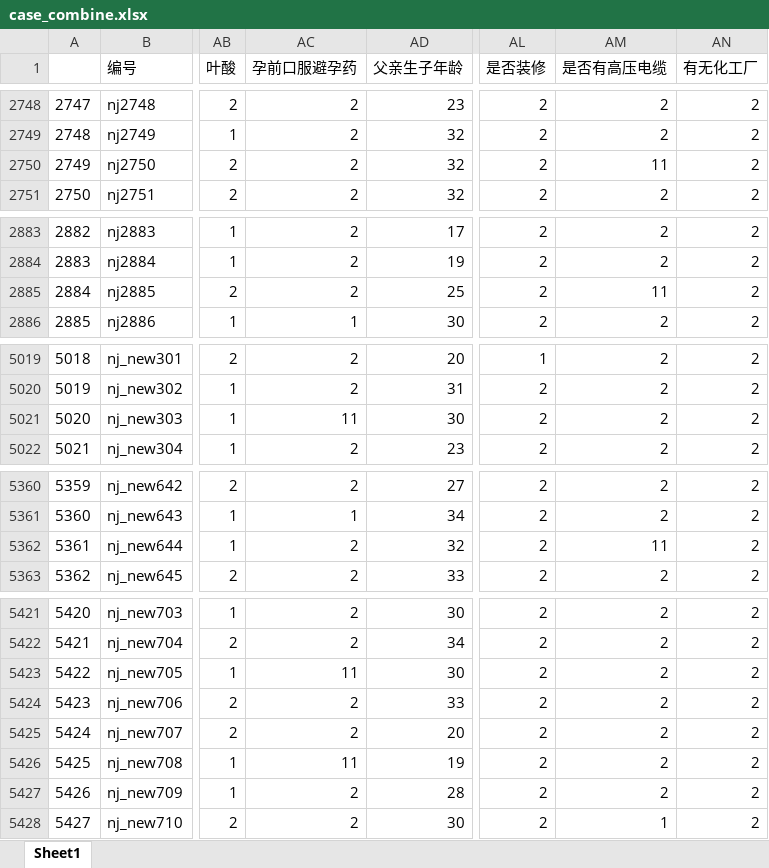
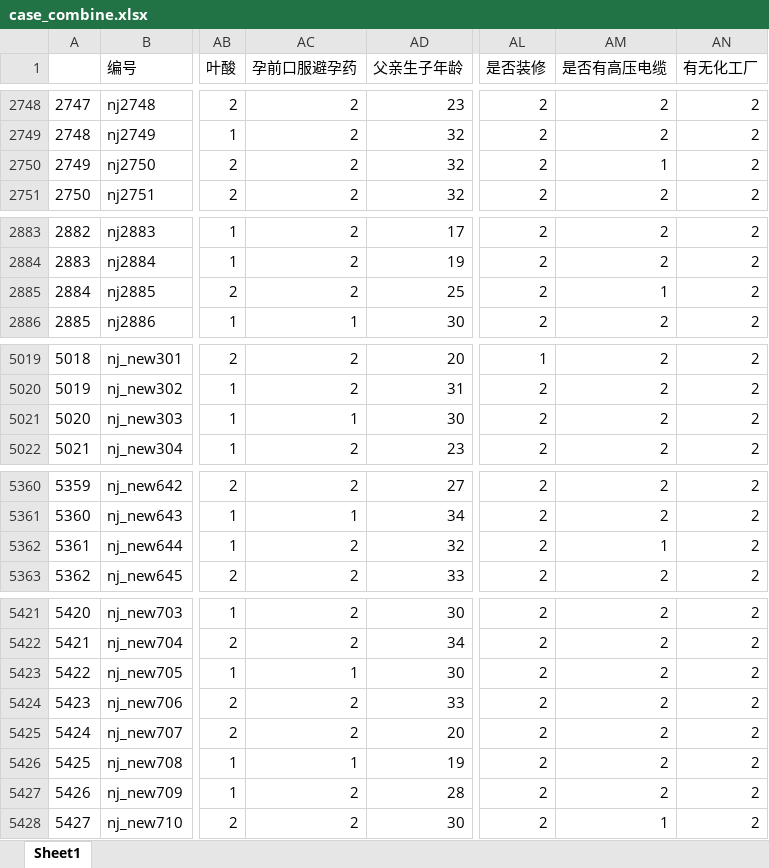
Before and after one commit to caijun/CHD, an Excel workbook: output/case_combine.xlsx, sheet Sheet1, drawn as a sheet; only a part is shown, gaps mark what is left out; values as stored, in another font and other column widths than the file's, no borders; the diff covers the shown part only; the diff names each change by its address in the sheet, - before the commit and + after, or states it on an @@ line.

```diff
--- a/output/case_combine.xlsx (sheet Sheet1)
+++ b/output/case_combine.xlsx (sheet Sheet1)
-AM2750 (是否有高压电缆): 11
+AM2750 (是否有高压电缆): 1
-AM2885 (是否有高压电缆): 11
+AM2885 (是否有高压电缆): 1
-AC5021 (孕前口服避孕药): 11
+AC5021 (孕前口服避孕药): 1
-AM5362 (是否有高压电缆): 11
+AM5362 (是否有高压电缆): 1
-AC5423 (孕前口服避孕药): 11
+AC5423 (孕前口服避孕药): 1
-AC5426 (孕前口服避孕药): 11
+AC5426 (孕前口服避孕药): 1
```
Also changed, not shown: 10 edited cells elsewhere in this sheet, output/control_combine.xlsx, 9 other files.
